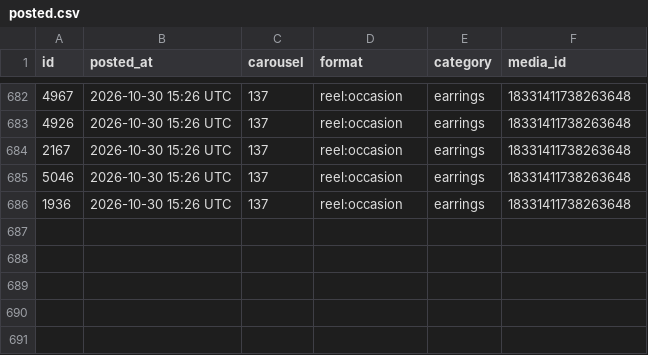
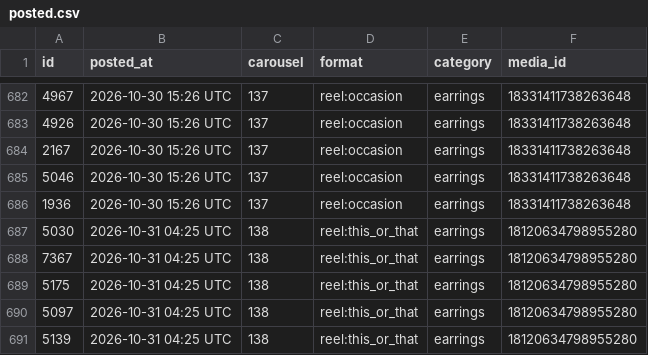
Before and after one commit to masterjewora-rgb/jewora-instagram, a CSV file: posted.csv, drawn as a sheet; only a part is shown, gaps mark what is left out.

```diff
--- a/posted.csv
+++ b/posted.csv
@@ -686 +686,6 @@ id,posted_at,carousel,format,category,media_id
 1936,2026-10-30 15:26 UTC,137,reel:occasion,earrings,18331411738263648
+5030,2026-10-31 04:25 UTC,138,reel:this_or_that,earrings,18120634798955280
+7367,2026-10-31 04:25 UTC,138,reel:this_or_that,earrings,18120634798955280
+5175,2026-10-31 04:25 UTC,138,reel:this_or_that,earrings,18120634798955280
+5097,2026-10-31 04:25 UTC,138,reel:this_or_that,earrings,18120634798955280
+5139,2026-10-31 04:25 UTC,138,reel:this_or_that,earrings,18120634798955280
```
Also changed, not shown: 1 other file.
